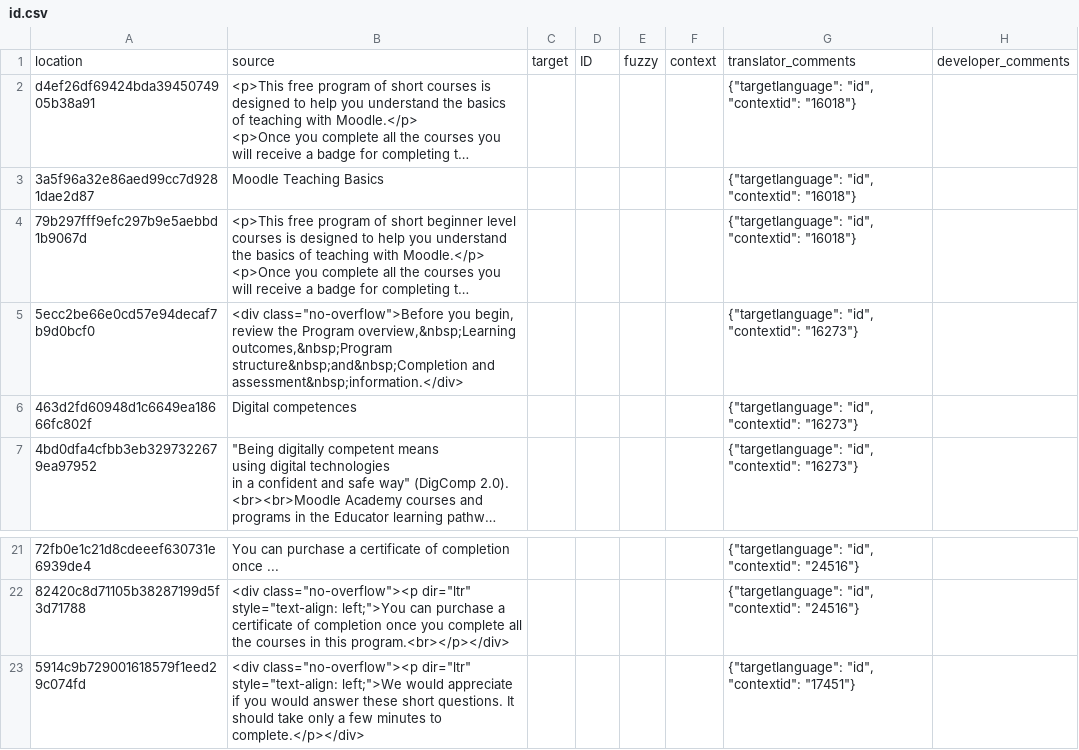
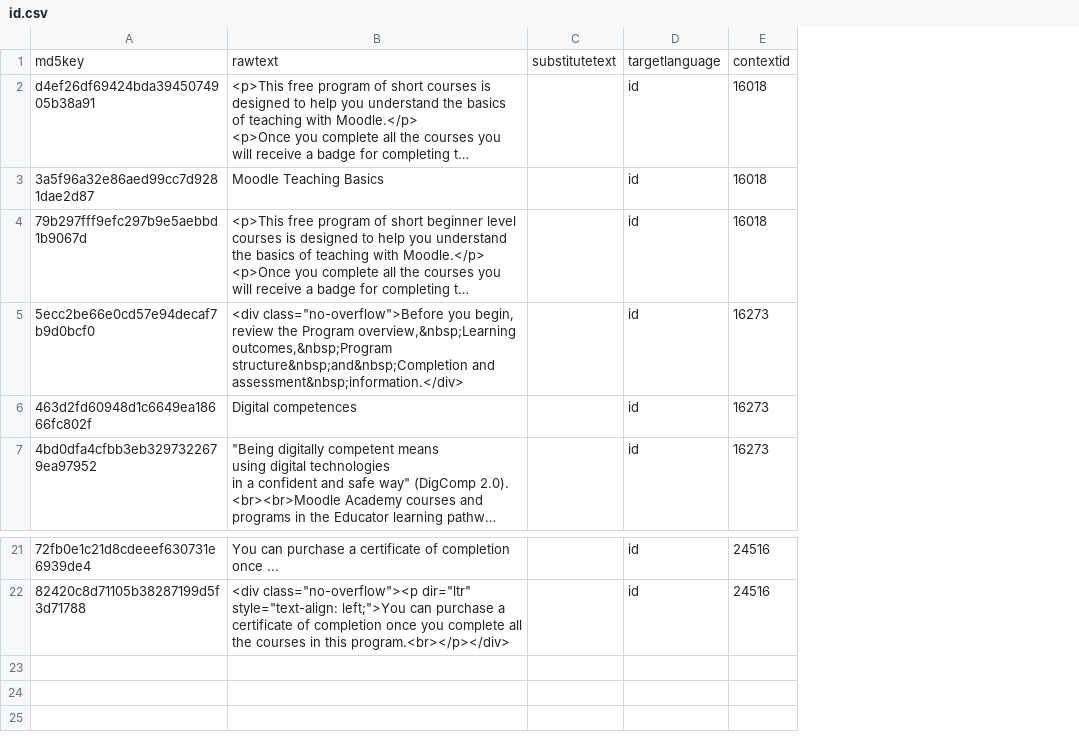
Before and after one commit to oonid/moodle_academy_translations, a CSV file: courses/57-moodle-teaching-basics-program-and-certificate/id.csv, drawn as a sheet; only a part is shown, gaps mark what is left out; long unchanged cells end in …; removed rows and columns are numbered as before the commit, all else as after; the diff names each change by its address in the sheet, - before the commit and + after, or states it on an @@ line.

Commit message:
re-download files from moodle.academy. convert to po as main translation file.

```diff
--- a/courses/57-moodle-teaching-basics-program-and-certificate/id.csv
+++ b/courses/57-moodle-teaching-basics-program-and-certificate/id.csv
-column C, empty
-column D, empty
-column E, empty
-column F, empty
-column G, rows 2-7: {"targetlanguage": "id", "contextid": "16018"} | {"targetlanguage": "id", "contextid": "16018"} | {"targetlanguage": "id", "contextid": "16018"} | {"targetlanguage": "id", "contextid": "16273"} | {"targetlanguage": "id", "contextid": "16273"} | {"targetlanguage": "id", "contextid": "16273"}; rows 21-22: {"targetlanguage": "id", "contextid": "24516"} | {"targetlanguage": "id", "contextid": "24516"}
-column H, empty
+column C, empty
+column D, rows 2-7: all id; rows 21-22: id | id
+column E, rows 2-7: 16018 | 16018 | 16018 | 16273 | 16273 | 16273; rows 21-22: 24516 | 24516
-row 1: location | source | target | ID | fuzzy | context | translator_comments | developer_comments
+row 1: md5key | rawtext | substitutetext | targetlanguage | contextid
-row 23: 5914c9b729001618579f1eed29c074fd | <div class="no-overflow"><p dir="ltr" style="text-align: left;">We would appreciate if you would answer these short questions. It should take only a few minutes to complete.</p></div> |  |  |  |  | {"targetlanguage": "id", "contextid": "17451"}
```
Also changed, not shown: 1 other file.
